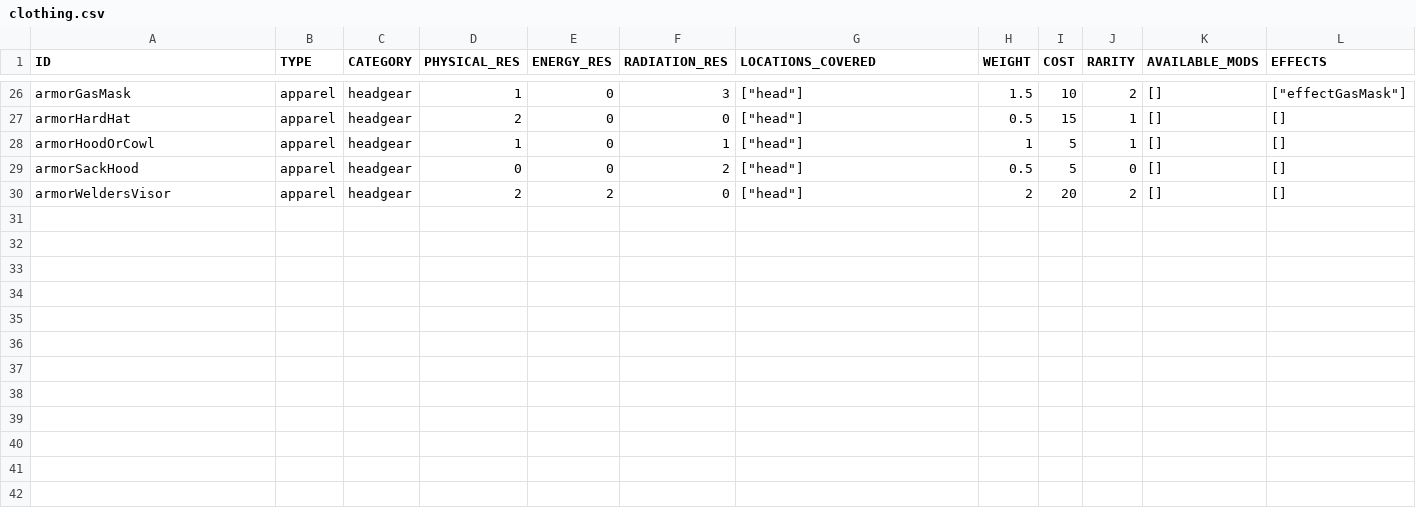
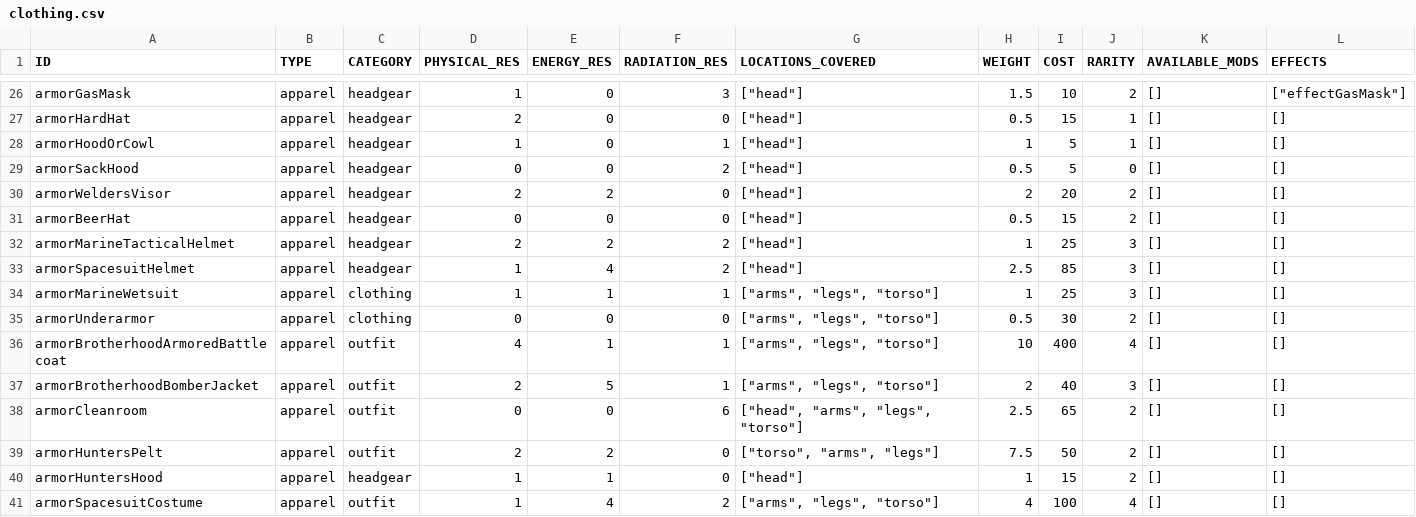
Before and after one commit to vittoema96/vittoema96.github.io, a CSV file: public/data/apparel/clothing.csv, drawn as a sheet; only a part is shown, gaps mark what is left out.

Commit message:
Added new armors
Added scout, marine and legionary armors + some other ones

```diff
--- a/public/data/apparel/clothing.csv
+++ b/public/data/apparel/clothing.csv
@@ -30 +30,12 @@ armorSackHood,apparel,headgear,0,0,2,"[""head""]",0.5,5,0,[],[]
 armorWeldersVisor,apparel,headgear,2,2,0,"[""head""]",2,20,2,[],[]
+armorBeerHat,apparel,headgear,0,0,0,"[""head""]",0.5,15,2,[],[]
+armorMarineTacticalHelmet,apparel,headgear,2,2,2,"[""head""]",1,25,3,[],[]
+armorSpacesuitHelmet,apparel,headgear,1,4,2,"[""head""]",2.5,85,3,[],[]
+armorMarineWetsuit,apparel,clothing,1,1,1,"[""arms"", ""legs"", ""torso""]",1,25,3,[],[]
+armorUnderarmor,apparel,clothing,0,0,0,"[""arms"", ""legs"", ""torso""]",0.5,30,2,[],[]
+armorBrotherhoodArmoredBattlecoat,apparel,outfit,4,1,1,"[""arms"", ""legs"", ""torso""]",10,400,4,[],[]
+armorBrotherhoodBomberJacket,apparel,outfit,2,5,1,"[""arms"", ""legs"", ""torso""]",2,40,3,[],[]
+armorCleanroom,apparel,outfit,0,0,6,"[""head"", ""arms"", ""legs"", ""torso""]",2.5,65,2,[],[]
+armorHuntersPelt,apparel,outfit,2,2,0,"[""torso"", ""arms"", ""legs""]",7.5,50,2,[],[]
+armorHuntersHood,apparel,headgear,1,1,0,"[""head""]",1,15,2,[],[]
+armorSpacesuitCostume,apparel,outfit,1,4,2,"[""arms"", ""legs"", ""torso""]",4,100,4,[],[]
```
Also changed, not shown: 7 other files.
